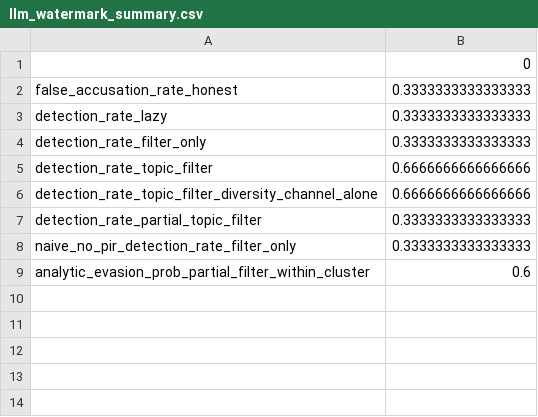
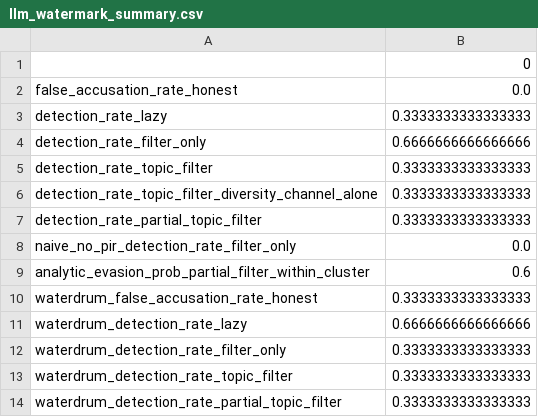
Before and after one commit to vinhqdang/SEAL-Statistically-bounded-Erasure-Audit-under-mutuaL-distrust, a CSV file: results/llm_watermark_summary.csv, drawn as a sheet.

```diff
--- a/results/llm_watermark_summary.csv
+++ b/results/llm_watermark_summary.csv
@@ -1,9 +1,14 @@
 ,0
-false_accusation_rate_honest,0.3333333333333333
+false_accusation_rate_honest,0.0
 detection_rate_lazy,0.3333333333333333
-detection_rate_filter_only,0.3333333333333333
-detection_rate_topic_filter,0.6666666666666666
-detection_rate_topic_filter_diversity_channel_alone,0.6666666666666666
+detection_rate_filter_only,0.6666666666666666
+detection_rate_topic_filter,0.3333333333333333
+detection_rate_topic_filter_diversity_channel_alone,0.3333333333333333
 detection_rate_partial_topic_filter,0.3333333333333333
-naive_no_pir_detection_rate_filter_only,0.3333333333333333
+naive_no_pir_detection_rate_filter_only,0.0
 analytic_evasion_prob_partial_filter_within_cluster,0.6
+waterdrum_false_accusation_rate_honest,0.3333333333333333
+waterdrum_detection_rate_lazy,0.6666666666666666
+waterdrum_detection_rate_filter_only,0.3333333333333333
+waterdrum_detection_rate_topic_filter,0.3333333333333333
+waterdrum_detection_rate_partial_topic_filter,0.3333333333333333
```
Also changed, not shown: results/llm_watermark_raw.csv, 2 other files.
